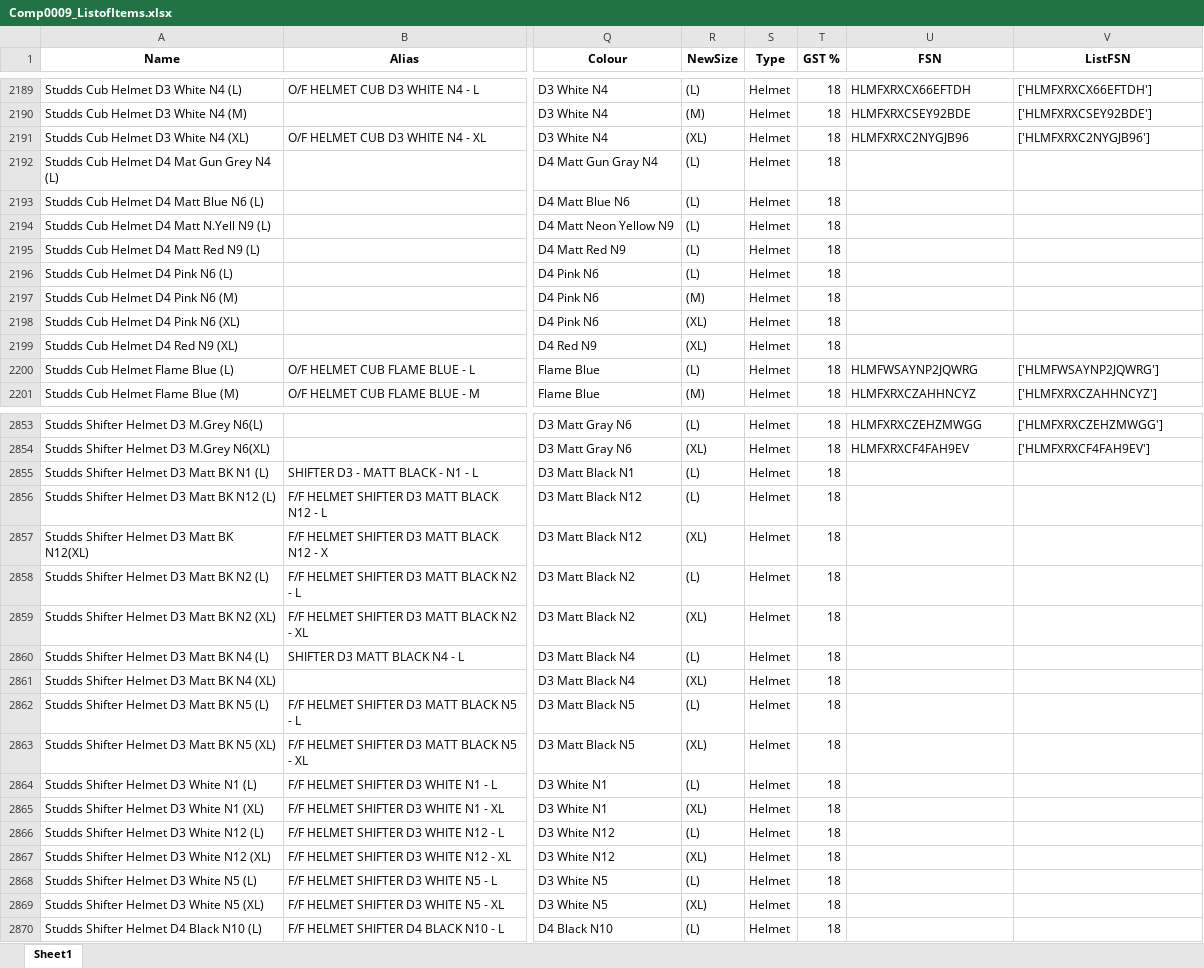
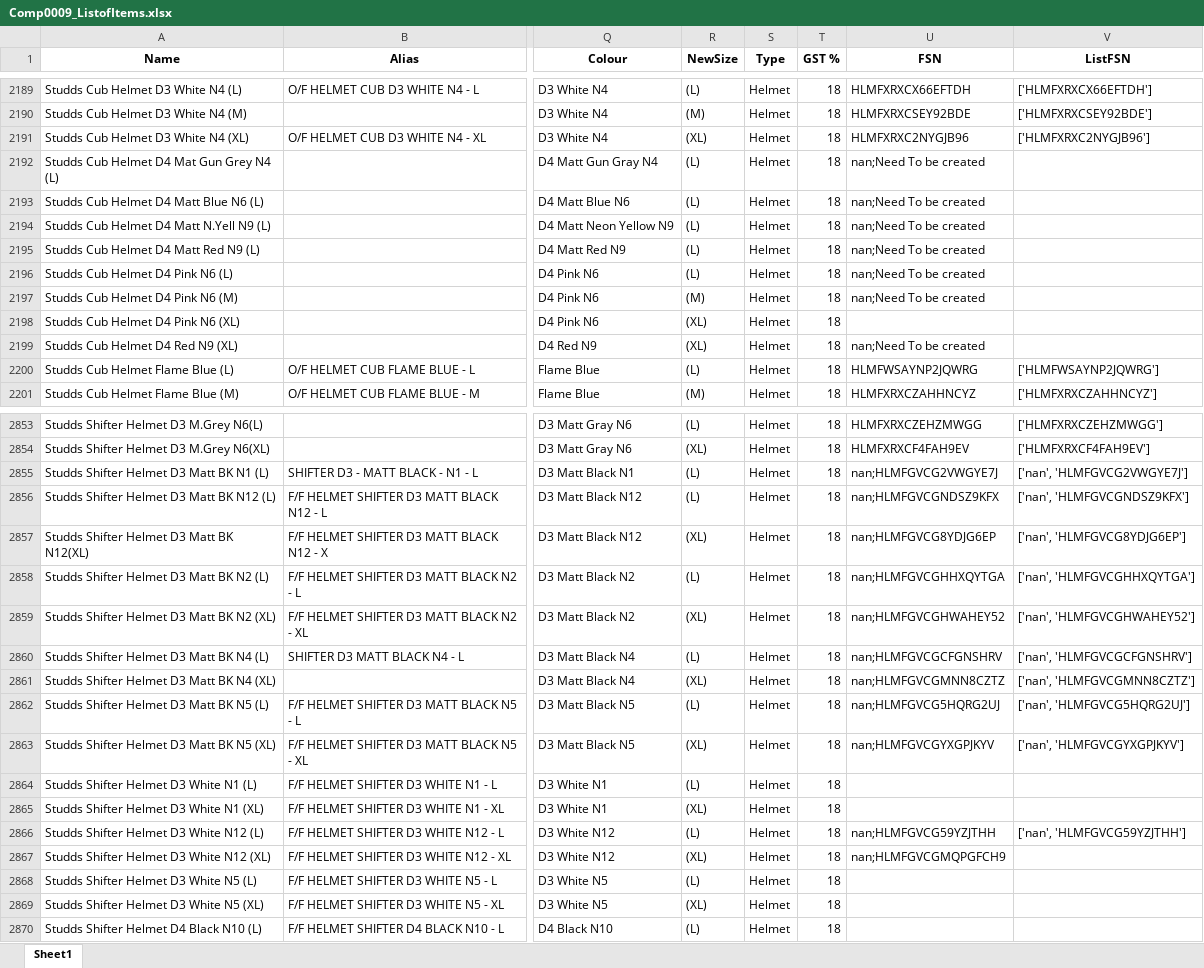
Before and after one commit to ryderautoblr/Automation, an Excel workbook: Bizmate/Comp0009_ListofItems.xlsx, sheet Sheet1, drawn as a sheet; only a part is shown, gaps mark what is left out; values as stored, in another font and other column widths than the file's, no borders; the diff covers the shown part only; the diff names each change by its address in the sheet, - before the commit and + after, or states it on an @@ line.

Commit message:
Updating for studds remaining list

```diff
--- a/Bizmate/Comp0009_ListofItems.xlsx (sheet Sheet1)
+++ b/Bizmate/Comp0009_ListofItems.xlsx (sheet Sheet1)
-U2192:U2197 (FSN): (empty)
+U2192:U2197 (FSN): nan;Need To be created
-U2199 (FSN): (empty)
+U2199 (FSN): nan;Need To be created
-U2855 (FSN): (empty)
+U2855 (FSN): nan;HLMFGVCG2VWGYE7J
-V2855 (ListFSN): (empty)
+V2855 (ListFSN): ['nan', 'HLMFGVCG2VWGYE7J']
-U2856 (FSN): (empty)
+U2856 (FSN): nan;HLMFGVCGNDSZ9KFX
-V2856 (ListFSN): (empty)
+V2856 (ListFSN): ['nan', 'HLMFGVCGNDSZ9KFX']
-U2857 (FSN): (empty)
+U2857 (FSN): nan;HLMFGVCG8YDJG6EP
-V2857 (ListFSN): (empty)
+V2857 (ListFSN): ['nan', 'HLMFGVCG8YDJG6EP']
-U2858 (FSN): (empty)
+U2858 (FSN): nan;HLMFGVCGHHXQYTGA
-V2858 (ListFSN): (empty)
+V2858 (ListFSN): ['nan', 'HLMFGVCGHHXQYTGA']
-U2859 (FSN): (empty)
+U2859 (FSN): nan;HLMFGVCGHWAHEY52
-V2859 (ListFSN): (empty)
+V2859 (ListFSN): ['nan', 'HLMFGVCGHWAHEY52']
-U2860 (FSN): (empty)
+U2860 (FSN): nan;HLMFGVCGCFGNSHRV
-V2860 (ListFSN): (empty)
+V2860 (ListFSN): ['nan', 'HLMFGVCGCFGNSHRV']
-U2861 (FSN): (empty)
+U2861 (FSN): nan;HLMFGVCGMNN8CZTZ
-V2861 (ListFSN): (empty)
+V2861 (ListFSN): ['nan', 'HLMFGVCGMNN8CZTZ']
-U2862 (FSN): (empty)
+U2862 (FSN): nan;HLMFGVCG5HQRG2UJ
-V2862 (ListFSN): (empty)
+V2862 (ListFSN): ['nan', 'HLMFGVCG5HQRG2UJ']
-U2863 (FSN): (empty)
+U2863 (FSN): nan;HLMFGVCGYXGPJKYV
-V2863 (ListFSN): (empty)
+V2863 (ListFSN): ['nan', 'HLMFGVCGYXGPJKYV']
-U2866 (FSN): (empty)
+U2866 (FSN): nan;HLMFGVCG59YZJTHH
-V2866 (ListFSN): (empty)
+V2866 (ListFSN): ['nan', 'HLMFGVCG59YZJTHH']
-U2867 (FSN): (empty)
+U2867 (FSN): nan;HLMFGVCGMQPGFCH9
```
Also changed, not shown: 26 edited cells elsewhere in this sheet.
